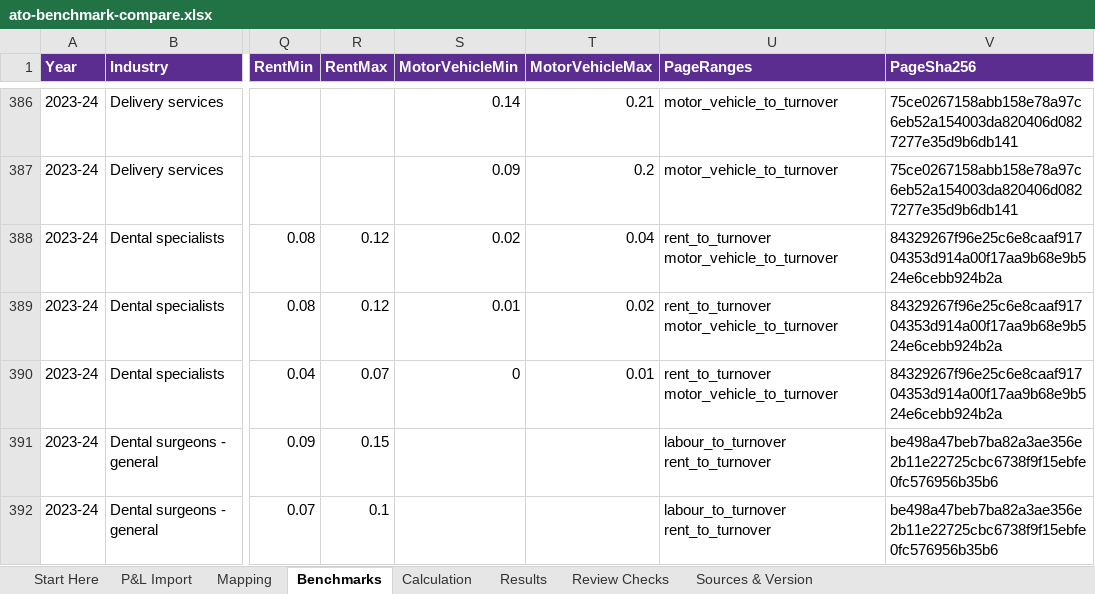
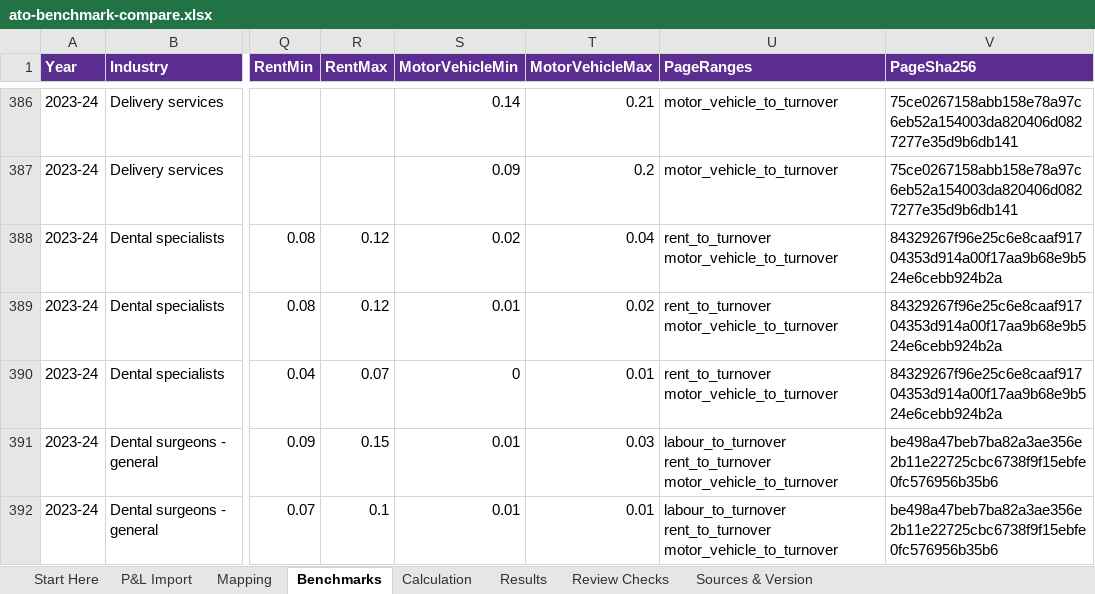
Before and after one commit to ryanduguid/australian-accounting, an Excel workbook: packages/ato-benchmark-compare/workbooks/ato-benchmark-compare.xlsx, sheet Benchmarks, drawn as a sheet; only a part is shown, gaps mark what is left out; values as stored, in another font and other column widths than the file's, no borders; table styles not drawn; the diff covers the shown part only; the diff names each change by its address in the sheet, - before the commit and + after, or states it on an @@ line.

Commit message:
Fail closed on unknown ratio headings and hold the page file to every industry
The builder stops when a line above a full set of ranges is not a known heading, accepts headings with a missing or accent-typed quote, and refuses to search past the next year heading for bands; four pages that an earlier parse had cut short now contribute 17 more ranges (708 in all). The loader checks business_type_count and that the included and excluded business types account for every industry. The attribution wording says a single printed figure is stored as equal bounds. The workbook was recalculated in desktop Excel.

```diff
--- a/packages/ato-benchmark-compare/workbooks/ato-benchmark-compare.xlsx (sheet Benchmarks)
+++ b/packages/ato-benchmark-compare/workbooks/ato-benchmark-compare.xlsx (sheet Benchmarks)
-S391:S392 (MotorVehicleMin): (empty)
+S391:S392 (MotorVehicleMin): 0.01
-T391 (MotorVehicleMax): (empty)
+T391 (MotorVehicleMax): 0.03
-U391:U392 (PageRanges): labour_to_turnover rent_to_turnover
+U391:U392 (PageRanges): labour_to_turnover rent_to_turnover motor_vehicle_to_turnover
-T392 (MotorVehicleMax): (empty)
+T392 (MotorVehicleMax): 0.01
```
Also changed, not shown: 39 edited cells elsewhere in this sheet, 7 other files.
